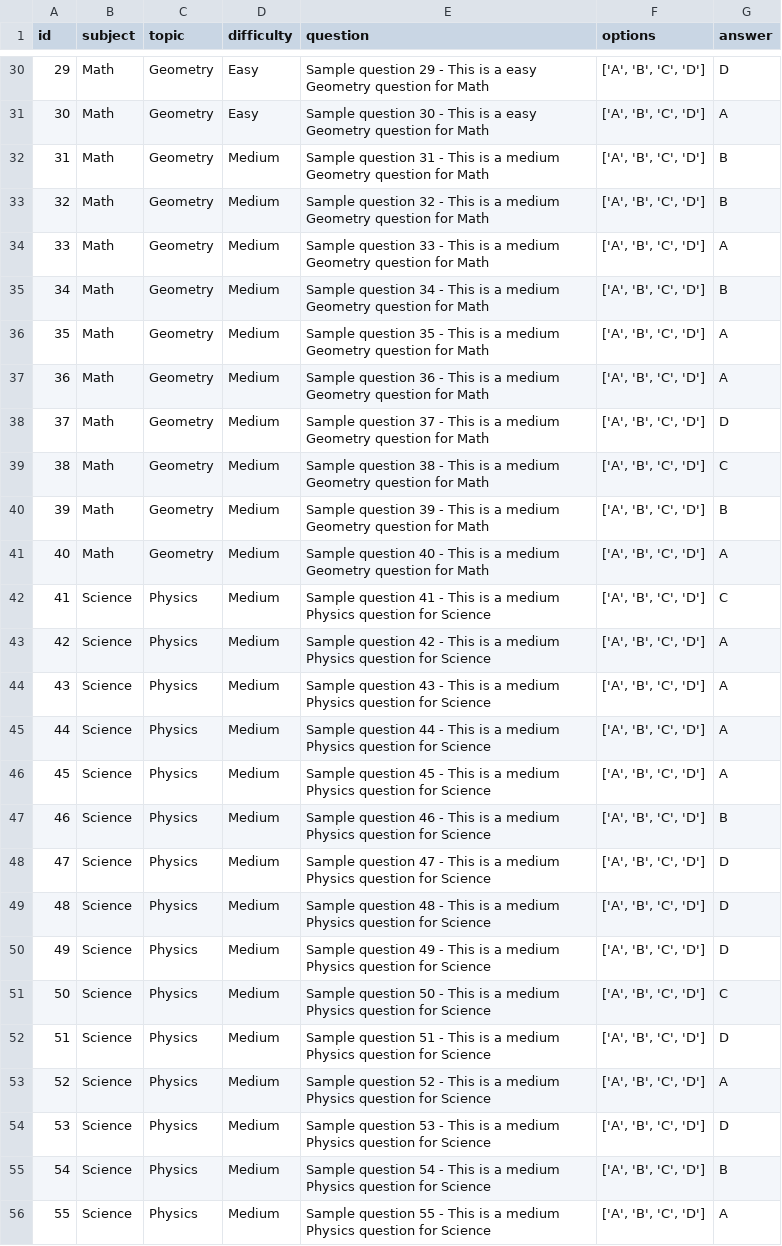
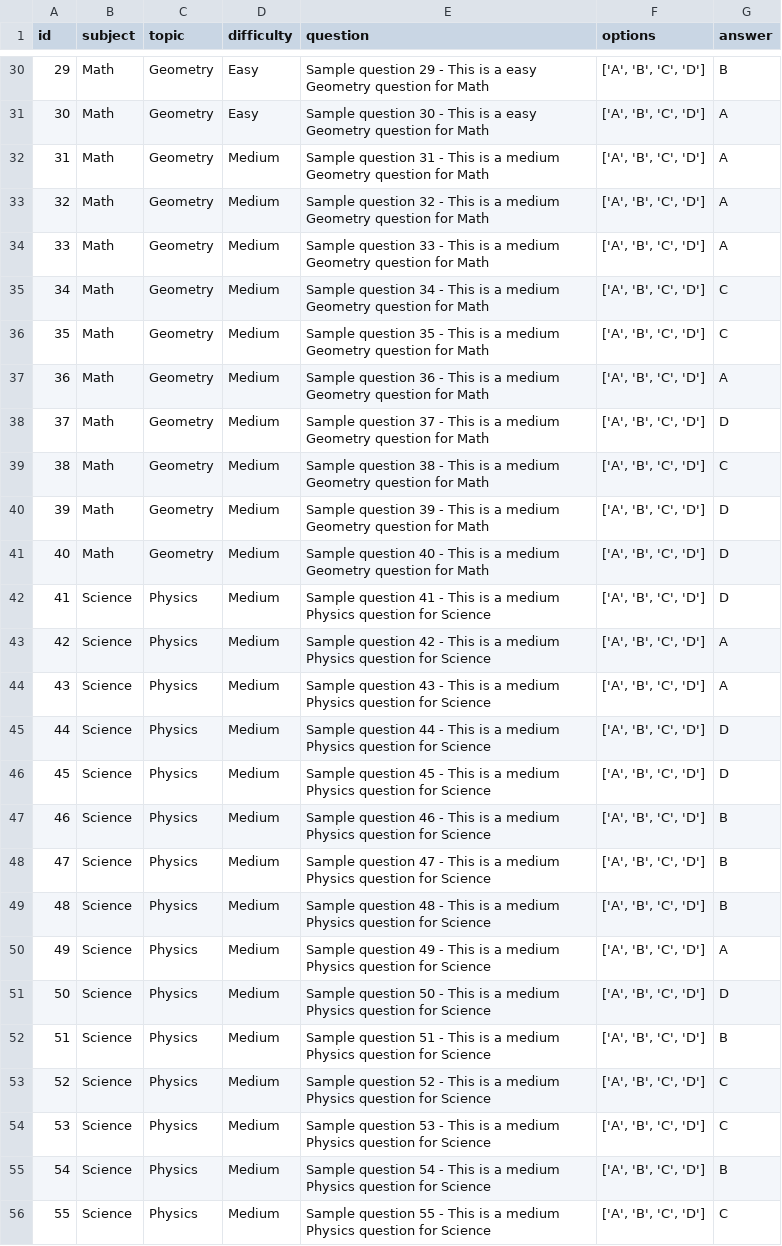
Before and after one commit to PRITAM-TU/EDUPLAY, a CSV file: questions.csv, drawn as a sheet; only a part is shown, gaps mark what is left out; the diff covers the shown part only.

```diff
--- a/questions.csv
+++ b/questions.csv
@@ -30,8 +30,8 @@ id,subject,topic,difficulty,question,options,answer
-29,Math,Geometry,Easy,Sample question 29 - This is a easy Geometry question for Math,"['A', 'B', 'C', 'D']",D
+29,Math,Geometry,Easy,Sample question 29 - This is a easy Geometry question for Math,"['A', 'B', 'C', 'D']",B
 30,Math,Geometry,Easy,Sample question 30 - This is a easy Geometry question for Math,"['A', 'B', 'C', 'D']",A
-31,Math,Geometry,Medium,Sample question 31 - This is a medium Geometry question for Math,"['A', 'B', 'C', 'D']",B
-32,Math,Geometry,Medium,Sample question 32 - This is a medium Geometry question for Math,"['A', 'B', 'C', 'D']",B
+31,Math,Geometry,Medium,Sample question 31 - This is a medium Geometry question for Math,"['A', 'B', 'C', 'D']",A
+32,Math,Geometry,Medium,Sample question 32 - This is a medium Geometry question for Math,"['A', 'B', 'C', 'D']",A
 33,Math,Geometry,Medium,Sample question 33 - This is a medium Geometry question for Math,"['A', 'B', 'C', 'D']",A
-34,Math,Geometry,Medium,Sample question 34 - This is a medium Geometry question for Math,"['A', 'B', 'C', 'D']",B
-35,Math,Geometry,Medium,Sample question 35 - This is a medium Geometry question for Math,"['A', 'B', 'C', 'D']",A
+34,Math,Geometry,Medium,Sample question 34 - This is a medium Geometry question for Math,"['A', 'B', 'C', 'D']",C
+35,Math,Geometry,Medium,Sample question 35 - This is a medium Geometry question for Math,"['A', 'B', 'C', 'D']",C
 36,Math,Geometry,Medium,Sample question 36 - This is a medium Geometry question for Math,"['A', 'B', 'C', 'D']",A
@@ -39,18 +39,18 @@ id,subject,topic,difficulty,question,options,answer
 38,Math,Geometry,Medium,Sample question 38 - This is a medium Geometry question for Math,"['A', 'B', 'C', 'D']",C
-39,Math,Geometry,Medium,Sample question 39 - This is a medium Geometry question for Math,"['A', 'B', 'C', 'D']",B
-40,Math,Geometry,Medium,Sample question 40 - This is a medium Geometry question for Math,"['A', 'B', 'C', 'D']",A
-41,Science,Physics,Medium,Sample question 41 - This is a medium Physics question for Science,"['A', 'B', 'C', 'D']",C
+39,Math,Geometry,Medium,Sample question 39 - This is a medium Geometry question for Math,"['A', 'B', 'C', 'D']",D
+40,Math,Geometry,Medium,Sample question 40 - This is a medium Geometry question for Math,"['A', 'B', 'C', 'D']",D
+41,Science,Physics,Medium,Sample question 41 - This is a medium Physics question for Science,"['A', 'B', 'C', 'D']",D
 42,Science,Physics,Medium,Sample question 42 - This is a medium Physics question for Science,"['A', 'B', 'C', 'D']",A
 43,Science,Physics,Medium,Sample question 43 - This is a medium Physics question for Science,"['A', 'B', 'C', 'D']",A
-44,Science,Physics,Medium,Sample question 44 - This is a medium Physics question for Science,"['A', 'B', 'C', 'D']",A
-45,Science,Physics,Medium,Sample question 45 - This is a medium Physics question for Science,"['A', 'B', 'C', 'D']",A
+44,Science,Physics,Medium,Sample question 44 - This is a medium Physics question for Science,"['A', 'B', 'C', 'D']",D
+45,Science,Physics,Medium,Sample question 45 - This is a medium Physics question for Science,"['A', 'B', 'C', 'D']",D
 46,Science,Physics,Medium,Sample question 46 - This is a medium Physics question for Science,"['A', 'B', 'C', 'D']",B
-47,Science,Physics,Medium,Sample question 47 - This is a medium Physics question for Science,"['A', 'B', 'C', 'D']",D
-48,Science,Physics,Medium,Sample question 48 - This is a medium Physics question for Science,"['A', 'B', 'C', 'D']",D
-49,Science,Physics,Medium,Sample question 49 - This is a medium Physics question for Science,"['A', 'B', 'C', 'D']",D
-50,Science,Physics,Medium,Sample question 50 - This is a medium Physics question for Science,"['A', 'B', 'C', 'D']",C
-51,Science,Physics,Medium,Sample question 51 - This is a medium Physics question for Science,"['A', 'B', 'C', 'D']",D
-52,Science,Physics,Medium,Sample question 52 - This is a medium Physics question for Science,"['A', 'B', 'C', 'D']",A
-53,Science,Physics,Medium,Sample question 53 - This is a medium Physics question for Science,"['A', 'B', 'C', 'D']",D
+47,Science,Physics,Medium,Sample question 47 - This is a medium Physics question for Science,"['A', 'B', 'C', 'D']",B
+48,Science,Physics,Medium,Sample question 48 - This is a medium Physics question for Science,"['A', 'B', 'C', 'D']",B
+49,Science,Physics,Medium,Sample question 49 - This is a medium Physics question for Science,"['A', 'B', 'C', 'D']",A
+50,Science,Physics,Medium,Sample question 50 - This is a medium Physics question for Science,"['A', 'B', 'C', 'D']",D
+51,Science,Physics,Medium,Sample question 51 - This is a medium Physics question for Science,"['A', 'B', 'C', 'D']",B
+52,Science,Physics,Medium,Sample question 52 - This is a medium Physics question for Science,"['A', 'B', 'C', 'D']",C
+53,Science,Physics,Medium,Sample question 53 - This is a medium Physics question for Science,"['A', 'B', 'C', 'D']",C
 54,Science,Physics,Medium,Sample question 54 - This is a medium Physics question for Science,"['A', 'B', 'C', 'D']",B
-55,Science,Physics,Medium,Sample question 55 - This is a medium Physics question for Science,"['A', 'B', 'C', 'D']",A
+55,Science,Physics,Medium,Sample question 55 - This is a medium Physics question for Science,"['A', 'B', 'C', 'D']",C
```
Also changed, not shown: 54 edited cells elsewhere in this file, 6 other files.
